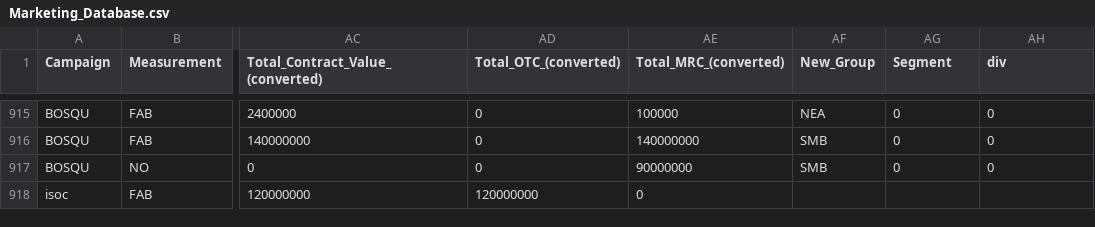
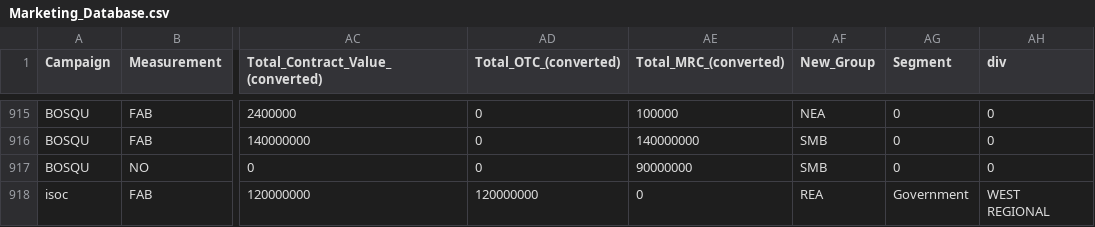
Before and after one commit to aerkha/dashboard-streamlit, a CSV file: data/Marketing_Database.csv, drawn as a sheet; only a part is shown, gaps mark what is left out; the diff names each change by its address in the sheet, - before the commit and + after, or states it on an @@ line.

Commit message:
Add files via upload

```diff
--- a/data/Marketing_Database.csv
+++ b/data/Marketing_Database.csv
-AF918 (New_Group): (empty)
+AF918 (New_Group): REA
-AG918 (Segment): (empty)
+AG918 (Segment): Government
-AH918 (div): (empty)
+AH918 (div): WEST REGIONAL
```
